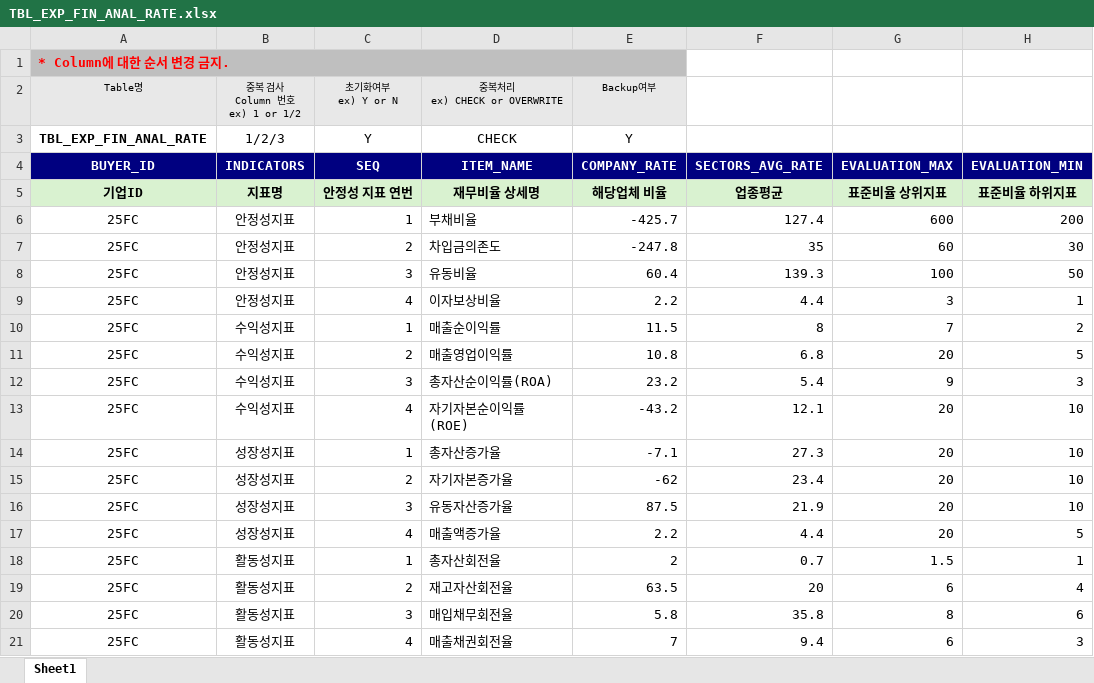
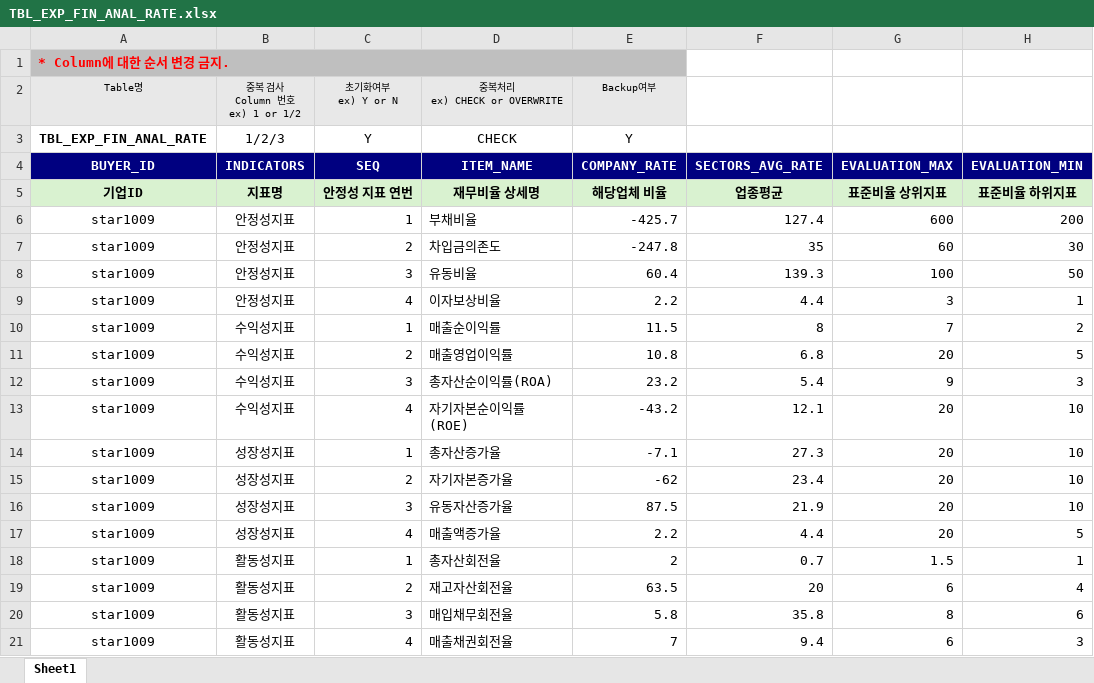
Before and after one commit to jonsaram/exdev, an Excel workbook: document/excel_upload_자료/TBL_EXP_FIN_ANAL_RATE.xlsx, sheet Sheet1, drawn as a sheet; values as stored, in another font and other column widths than the file's, no borders; the diff names each change by its address in the sheet, - before the commit and + after, or states it on an @@ line.

```diff
--- a/document/excel_upload_자료/TBL_EXP_FIN_ANAL_RATE.xlsx (sheet Sheet1)
+++ b/document/excel_upload_자료/TBL_EXP_FIN_ANAL_RATE.xlsx (sheet Sheet1)
-A6:A21 (Table명): 25FC
+A6:A21 (Table명): star1009
```
Also changed, not shown: document/excel_upload_자료/TBL_EXP_FIN_ANAL_BASIS02.xlsx, 2 other files.
